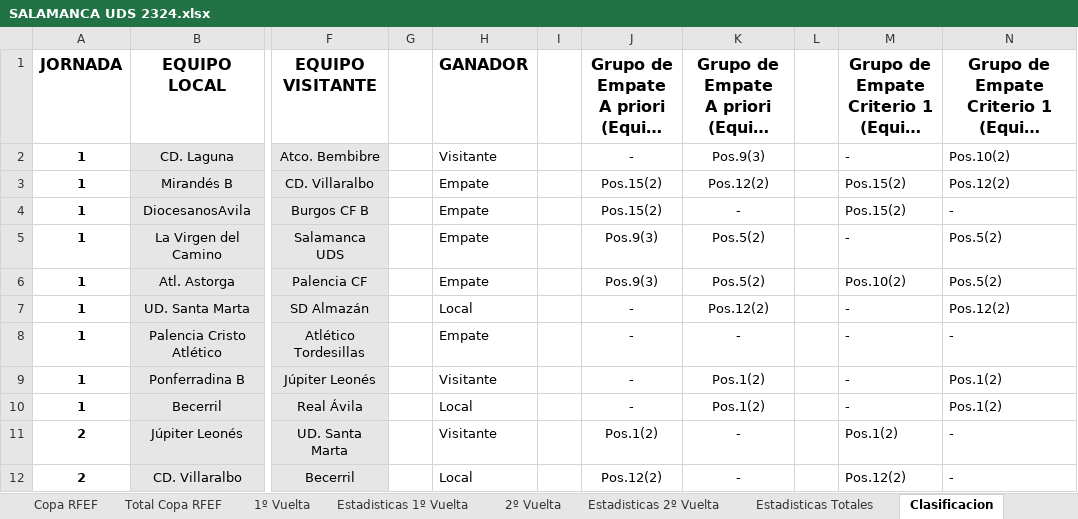
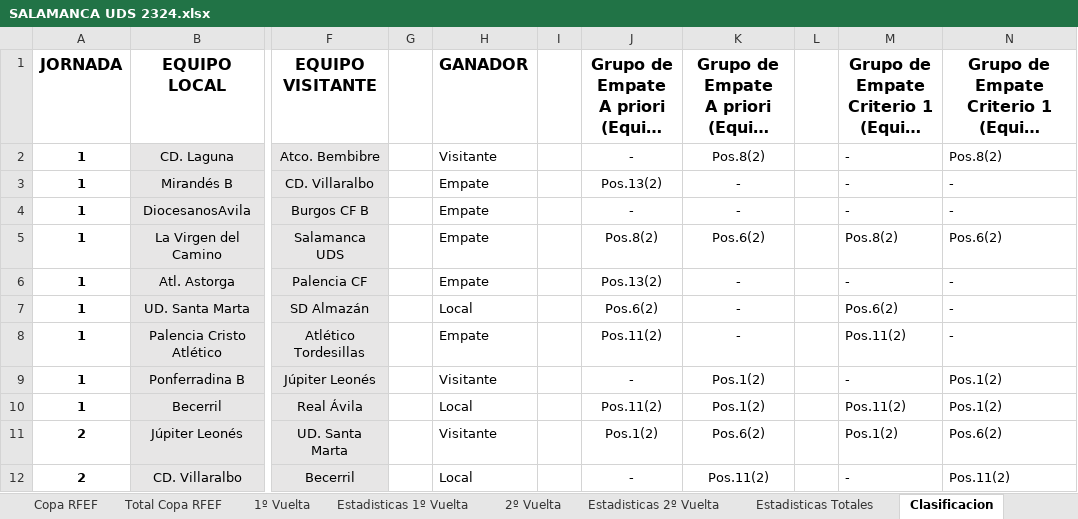
Before and after one commit to IvanAlonso4/APieDeCampoUDS, an Excel workbook: SALAMANCA UDS 2324.xlsx, sheet Clasificacion, drawn as a sheet; only a part is shown, gaps mark what is left out; long unchanged cells end in …; values as stored, in another font and other column widths than the file's, no borders; the diff covers the shown part only; the diff names each change by its address in the sheet, - before the commit and + after, or states it on an @@ line.

```diff
--- a/SALAMANCA UDS 2324.xlsx (sheet Clasificacion)
+++ b/SALAMANCA UDS 2324.xlsx (sheet Clasificacion)
-K2: Pos.9(3)
+K2: Pos.8(2)
-N2: Pos.10(2)
+N2: Pos.8(2)
-J3: Pos.15(2)
+J3: Pos.13(2)
-K3: Pos.12(2)
+K3: -
-M3:M4: Pos.15(2)
+M3:M4: -
-N3: Pos.12(2)
+N3: -
-J4: Pos.15(2)
+J4: -
-J5: Pos.9(3)
+J5: Pos.8(2)
-K5: Pos.5(2)
+K5: Pos.6(2)
-M5: -
+M5: Pos.8(2)
-N5: Pos.5(2)
+N5: Pos.6(2)
-J6: Pos.9(3)
+J6: Pos.13(2)
-K6: Pos.5(2)
+K6: -
-M6: Pos.10(2)
+M6: -
-N6: Pos.5(2)
+N6: -
-J7: -
+J7: Pos.6(2)
-K7: Pos.12(2)
+K7: -
-M7: -
+M7: Pos.6(2)
-N7: Pos.12(2)
+N7: -
-J8: -
+J8: Pos.11(2)
-M8: -
+M8: Pos.11(2)
-J10: -
+J10: Pos.11(2)
-M10: -
+M10: Pos.11(2)
-K11: -
+K11: Pos.6(2)
-N11: -
+N11: Pos.6(2)
-J12: Pos.12(2)
+J12: -
-K12: -
+K12: Pos.11(2)
-M12: Pos.12(2)
+M12: -
-N12: -
+N12: Pos.11(2)
```
Also changed, not shown: 175 edited cells elsewhere in this sheet, sheet Equipos (cálculos), sheet Clasificacion Final, 1 other file.
